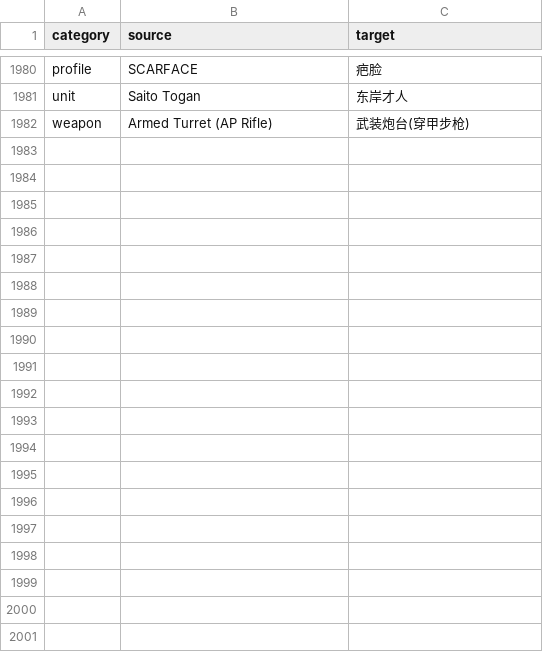
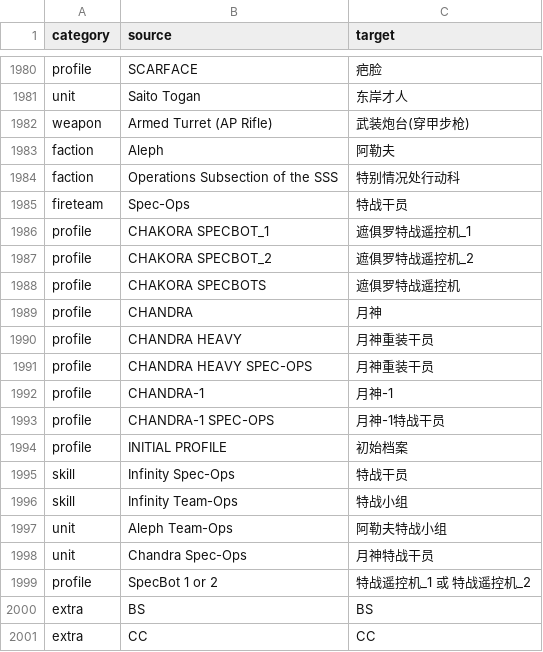
Before and after one commit to FastPanda2010/AutoTranslateArmy, a CSV file: translations.csv, drawn as a sheet; only a part is shown, gaps mark what is left out; the diff covers the shown part only.

```diff
--- a/translations.csv
+++ b/translations.csv
@@ -1983 +1983,20 @@ unit,Saito Togan,东岸才人
 weapon,Armed Turret (AP Rifle),武装炮台(穿甲步枪)
+faction,Aleph,阿勒夫
+faction,Operations Subsection of the SSS,特别情况处行动科
+fireteam,Spec-Ops,特战干员
+profile,CHAKORA SPECBOT_1,遮俱罗特战遥控机_1
+profile,CHAKORA SPECBOT_2,遮俱罗特战遥控机_2
+profile,CHAKORA SPECBOTS,遮俱罗特战遥控机
+profile,CHANDRA,月神
+profile,CHANDRA  HEAVY,月神重装干员
+profile,CHANDRA HEAVY SPEC-OPS,月神重装干员
+profile,CHANDRA-1,月神-1
+profile,CHANDRA-1 SPEC-OPS,月神-1特战干员
+profile,INITIAL PROFILE,初始档案
+skill,Infinity Spec-Ops,特战干员
+skill,Infinity Team-Ops,特战小组
+unit,Aleph Team-Ops,阿勒夫特战小组
+unit,Chandra Spec-Ops,月神特战干员
+profile,SpecBot 1 or 2,特战遥控机_1 或 特战遥控机_2
+extra,BS,BS
+extra,CC,CC
```
Also changed, not shown: 16 added rows elsewhere in this file, 9 other files.
